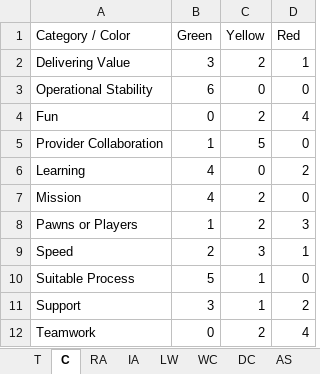
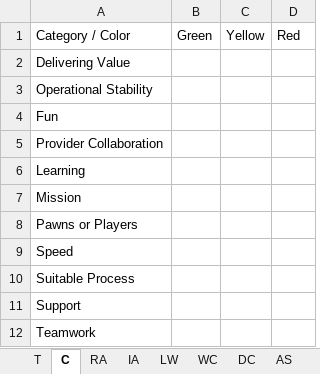
Before and after one commit to yelinyun94/team_health_check, an Excel workbook: health_check_3 (1).xlsx, sheet C, drawn as a sheet; values as stored, in another font and other column widths than the file's, no borders; the diff names each change by its address in the sheet, - before the commit and + after, or states it on an @@ line.

```diff
--- a/health_check_3 (1).xlsx (sheet C)
+++ b/health_check_3 (1).xlsx (sheet C)
-B2: 3
+B2: (empty)
-C2: 2
+C2: (empty)
-D2: 1
+D2: (empty)
-B3: 6
+B3: (empty)
-C3: 0
+C3: (empty)
-D3: 0
+D3: (empty)
-B4: 0
+B4: (empty)
-C4: 2
+C4: (empty)
-D4: 4
+D4: (empty)
-B5: 1
+B5: (empty)
-C5: 5
+C5: (empty)
-D5: 0
+D5: (empty)
-B6:B7: 4
+B6:B7: (empty)
-C6: 0
+C6: (empty)
-D6: 2
+D6: (empty)
-C7:C8: 2
+C7:C8: (empty)
-D7: 0
+D7: (empty)
-B8: 1
+B8: (empty)
-D8: 3
+D8: (empty)
-B9: 2
+B9: (empty)
-C9: 3
+C9: (empty)
-D9: 1
+D9: (empty)
-B10: 5
+B10: (empty)
-C10:C11: 1
+C10:C11: (empty)
-D10: 0
+D10: (empty)
-B11: 3
+B11: (empty)
-D11: 2
+D11: (empty)
-B12: 0
+B12: (empty)
-C12: 2
+C12: (empty)
-D12: 4
+D12: (empty)
```
